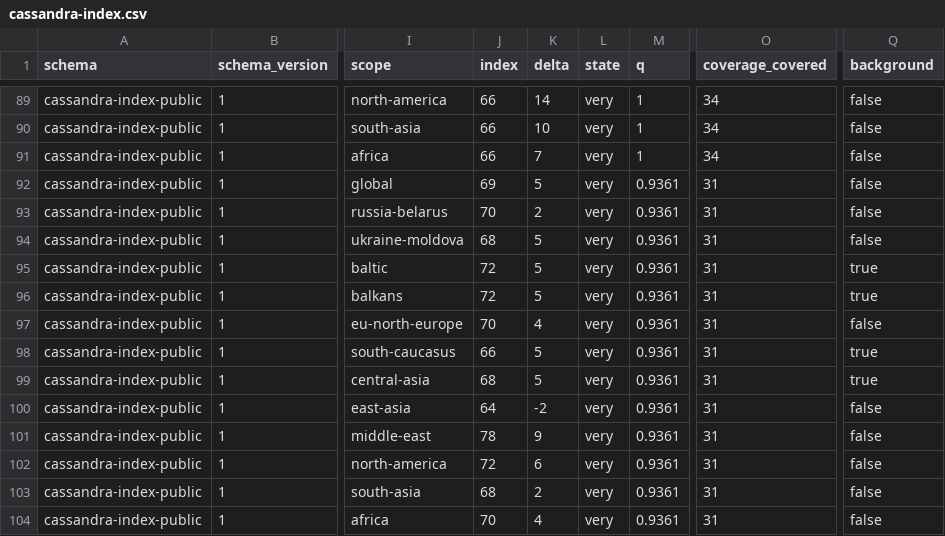
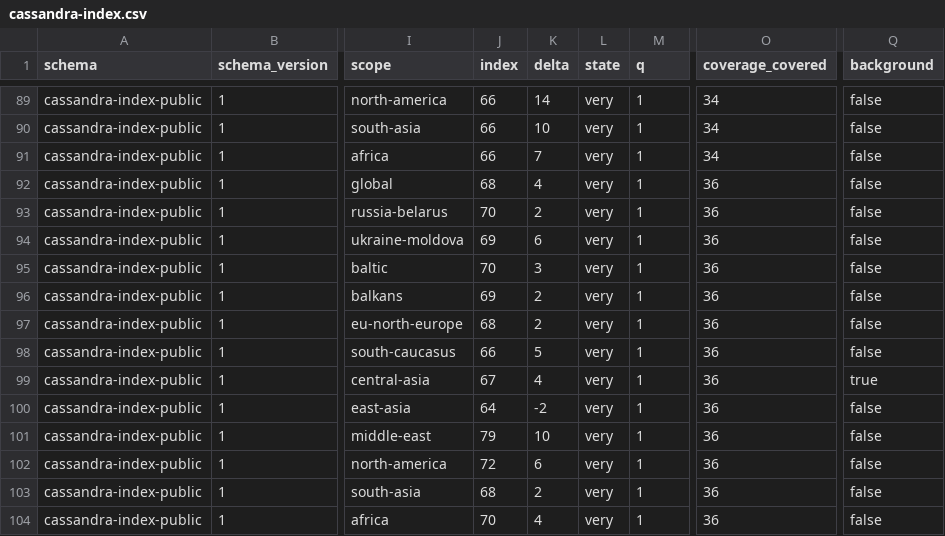
Before and after one commit to susotoze13-afk/cassandra-index, a CSV file: data/public/cassandra-index.csv, drawn as a sheet; only a part is shown, gaps mark what is left out; the diff names each change by its address in the sheet, - before the commit and + after, or states it on an @@ line.

```diff
--- a/data/public/cassandra-index.csv
+++ b/data/public/cassandra-index.csv
-J92 (index): 69
+J92 (index): 68
-K92 (delta): 5
+K92 (delta): 4
-M92:M104 (q): 0.9361
+M92:M104 (q): 1
-O92:O104 (coverage_covered): 31
+O92:O104 (coverage_covered): 36
-J94 (index): 68
+J94 (index): 69
-K94 (delta): 5
+K94 (delta): 6
-J95 (index): 72
+J95 (index): 70
-K95 (delta): 5
+K95 (delta): 3
-Q95:Q96 (background): true
+Q95:Q96 (background): false
-J96 (index): 72
+J96 (index): 69
-K96 (delta): 5
+K96 (delta): 2
-J97 (index): 70
+J97 (index): 68
-K97 (delta): 4
+K97 (delta): 2
-Q98 (background): true
+Q98 (background): false
-J99 (index): 68
+J99 (index): 67
-K99 (delta): 5
+K99 (delta): 4
-J101 (index): 78
+J101 (index): 79
-K101 (delta): 9
+K101 (delta): 10
```
Also changed, not shown: 25 other files.
